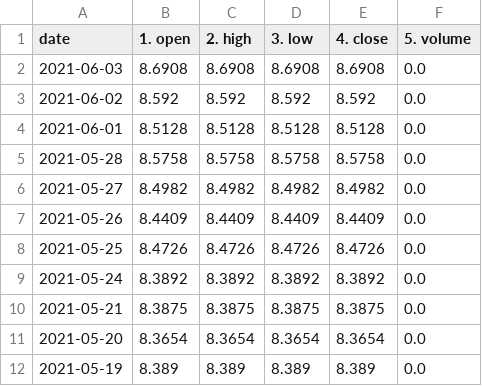
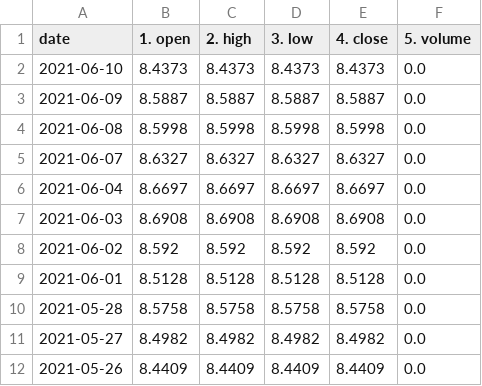
Before and after one commit to chanmoto/github.io, a CSV file: data/xauusd_daily.csv, drawn as a sheet; only a part is shown; the shorter side is filled out with more unchanged rows; the diff names each change by its address in the sheet, - before the commit and + after, or states it on an @@ line.

```diff
--- a/data/xauusd_daily.csv
+++ b/data/xauusd_daily.csv
+row 2: 2021-06-10 | 8.4373 | 8.4373 | 8.4373 | 8.4373 | 0.0
+row 3: 2021-06-09 | 8.5887 | 8.5887 | 8.5887 | 8.5887 | 0.0
+row 4: 2021-06-08 | 8.5998 | 8.5998 | 8.5998 | 8.5998 | 0.0
+row 5: 2021-06-07 | 8.6327 | 8.6327 | 8.6327 | 8.6327 | 0.0
+row 6: 2021-06-04 | 8.6697 | 8.6697 | 8.6697 | 8.6697 | 0.0
```
Also changed, not shown: data/GBPJPY_daily.csv, data/GBPUSD_daily.csv, 2 other files.
